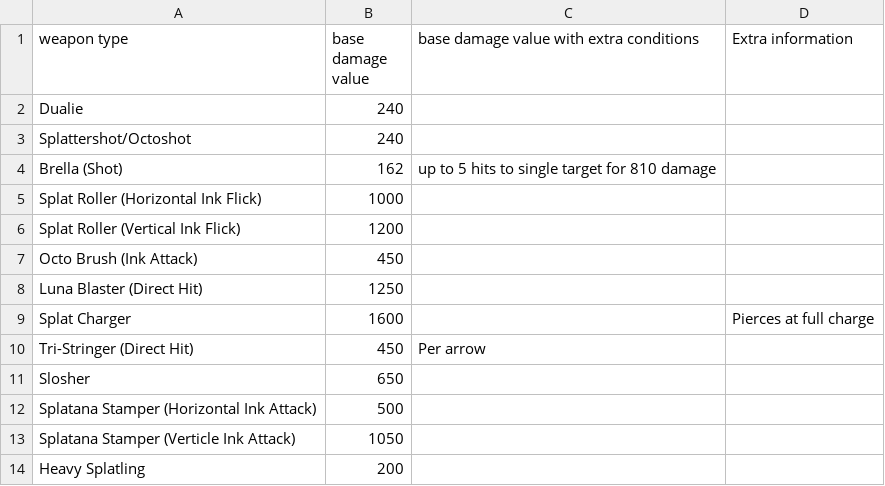
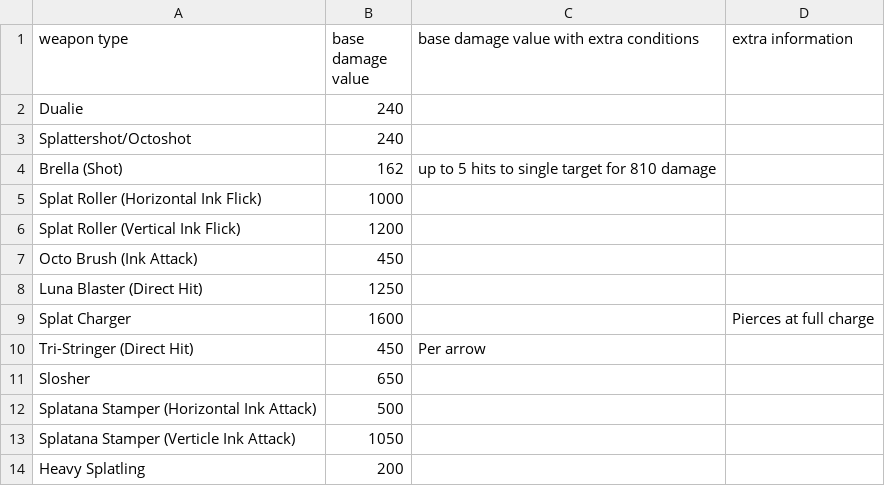
Before and after one commit to Xander172006/Side-Order-Project, a CSV file: data/colorchips & damage/damage categories/main_weapons.csv, drawn as a sheet.

Commit message:
updated colorchips data files

```diff
--- a/data/colorchips & damage/damage categories/main_weapons.csv
+++ b/data/colorchips & damage/damage categories/main_weapons.csv
@@ -1,2 +1,2 @@
-weapon type,base damage value,base damage value with extra conditions,Extra information
+weapon type,base damage value,base damage value with extra conditions,extra information
 Dualie,240,,
```
